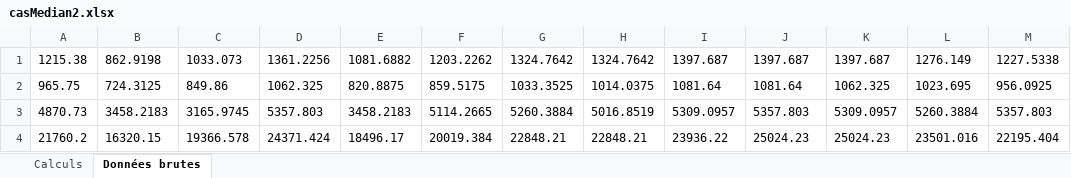
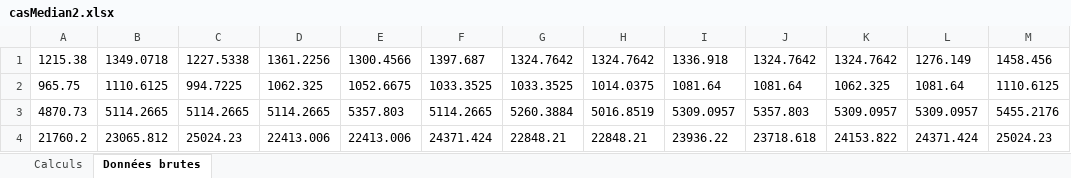
Before and after one commit to volcicalex/PEPSI, an Excel workbook: Excel/casMedian2.xlsx, sheet Données brutes, drawn as a sheet; only a part is shown; values as stored, in another font and other column widths than the file's, no borders; the diff covers the shown part only; the diff names each change by its address in the sheet, - before the commit and + after, or states it on an @@ line.

```diff
--- a/Excel/casMedian2.xlsx (sheet Données brutes)
+++ b/Excel/casMedian2.xlsx (sheet Données brutes)
-B1: 862.9198
+B1: 1349.0718
-C1: 1033.073
+C1: 1227.5338
-E1: 1081.6882
+E1: 1300.4566
-F1: 1203.2262
+F1: 1397.687
-I1: 1397.687
+I1: 1336.918
-J1: 1397.687
+J1: 1324.7642
-K1: 1397.687
+K1: 1324.7642
-M1: 1227.5338
+M1: 1458.456
-B2: 724.3125
+B2: 1110.6125
-C2: 849.86
+C2: 994.7225
-E2: 820.8875
+E2: 1052.6675
-F2: 859.5175
+F2: 1033.3525
-L2: 1023.695
+L2: 1081.64
-M2: 956.0925
+M2: 1110.6125
-B3: 3458.2183
+B3: 5114.2665
-C3: 3165.9745
+C3: 5114.2665
-D3: 5357.803
+D3: 5114.2665
-E3: 3458.2183
+E3: 5357.803
-L3: 5260.3884
+L3: 5309.0957
-M3: 5357.803
+M3: 5455.2176
-B4: 16320.15
+B4: 23065.812
-C4: 19366.578
+C4: 25024.23
-D4: 24371.424
+D4: 22413.006
-E4: 18496.17
+E4: 22413.006
-F4: 20019.384
+F4: 24371.424
-J4: 25024.23
+J4: 23718.618
-K4: 25024.23
+K4: 24153.822
-L4: 23501.016
+L4: 24371.424
-M4: 22195.404
+M4: 25024.23
```
Also changed, not shown: 182 edited cells elsewhere in this sheet, sheet Calculs, charts or pictures, Excel/casDefav.xlsx, Excel/casFav.xlsx, 11 other files.
